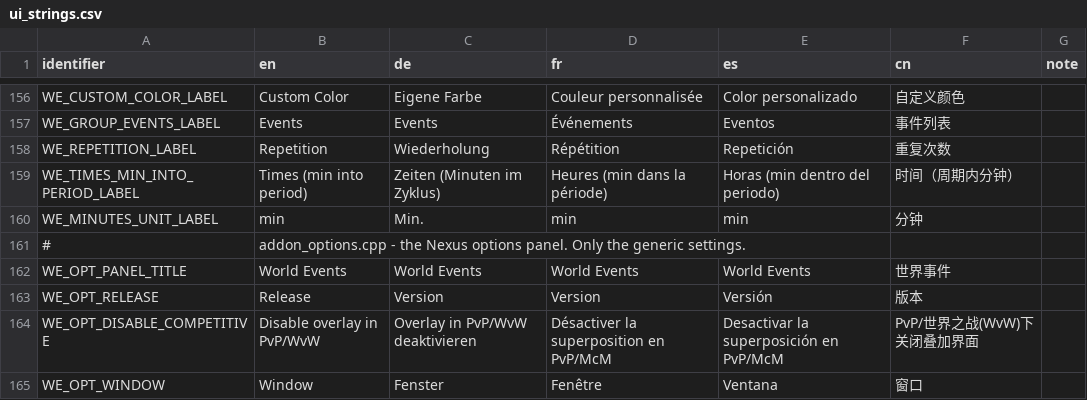
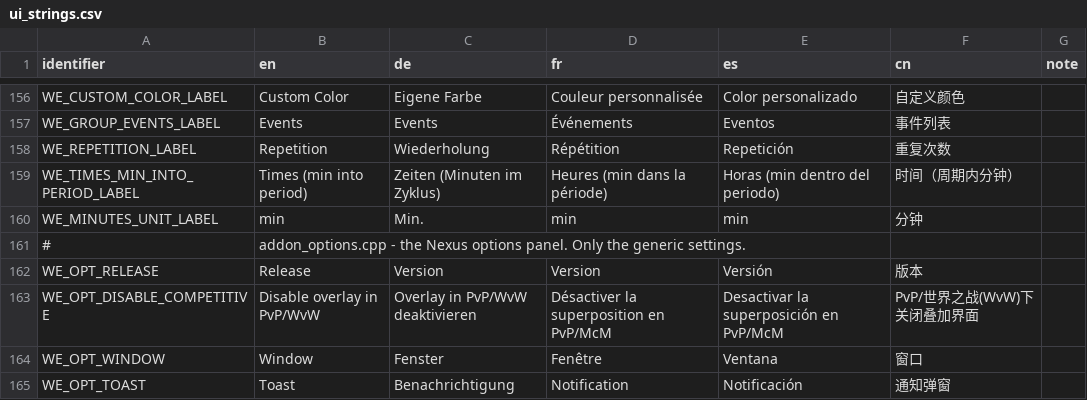
Before and after one commit to Xen0phy/World-Events, a CSV file: resources/localization/ui_strings.csv, drawn as a sheet; only a part is shown, gaps mark what is left out; the shorter side is filled out with more unchanged rows; the diff names each change by its address in the sheet, - before the commit and + after, or states it on an @@ line.

```diff
--- a/resources/localization/ui_strings.csv
+++ b/resources/localization/ui_strings.csv
-row 162: WE_OPT_PANEL_TITLE | World Events | World Events | World Events | World Events | 世界事件
```
Also changed, not shown: resources/localization/event_names.csv, resources/localization/version_history.csv, 34 other files.
